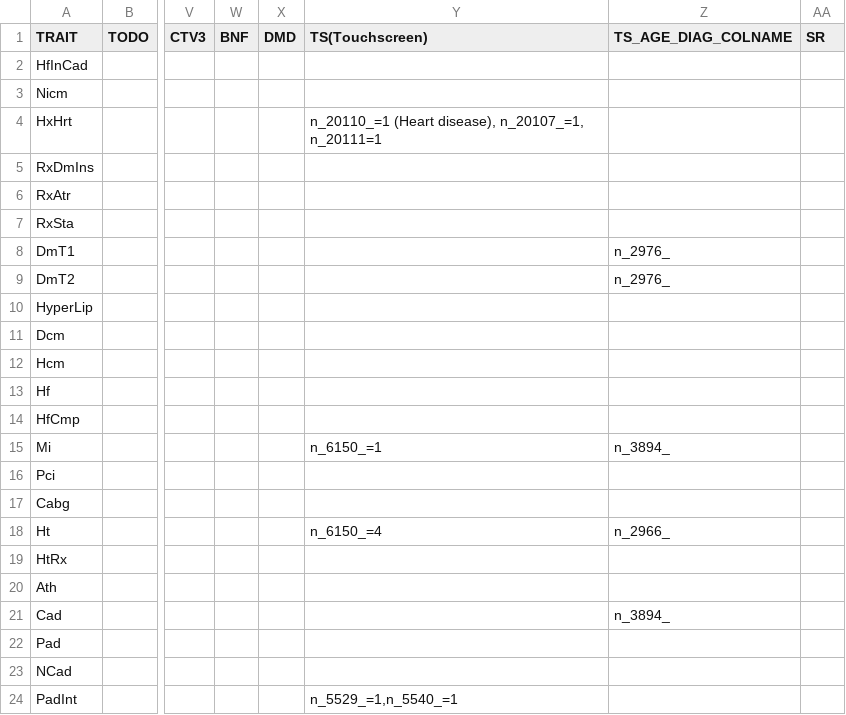
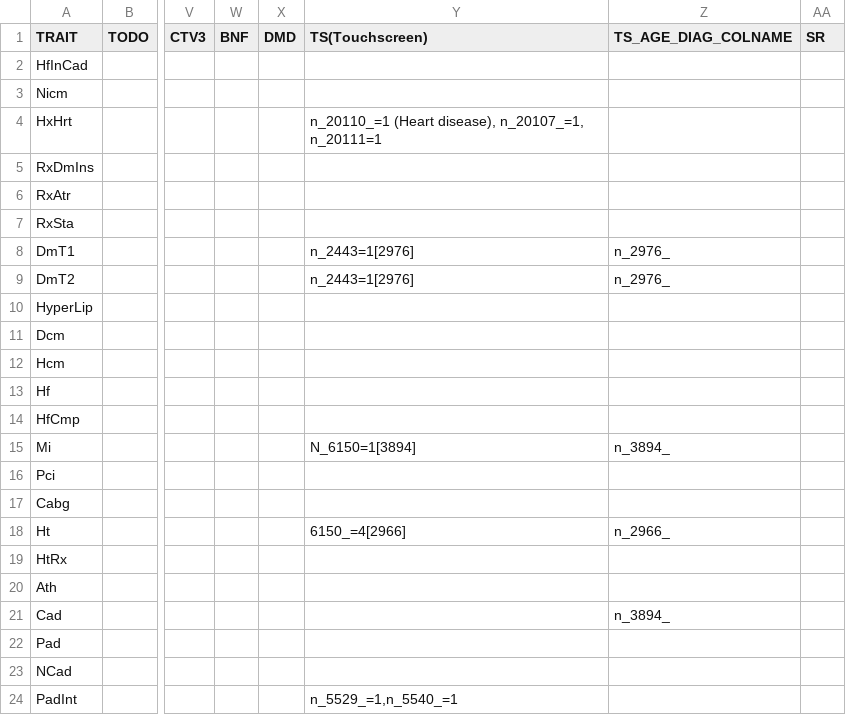
Before and after one commit to niekverw/ukbpheno, a TSV file: definitions.tsv, drawn as a sheet; only a part is shown, gaps mark what is left out; the diff names each change by its address in the sheet, - before the commit and + after, or states it on an @@ line.

```diff
--- a/definitions.tsv
+++ b/definitions.tsv
-Y8:Y9 (TS(Touchscreen)): (empty)
+Y8:Y9 (TS(Touchscreen)): n_2443=1[2976]
-Y15 (TS(Touchscreen)): n_6150_=1
+Y15 (TS(Touchscreen)): N_6150=1[3894]
-Y18 (TS(Touchscreen)): n_6150_=4
+Y18 (TS(Touchscreen)): 6150_=4[2966]
```
Also changed, not shown: 6 other files.
